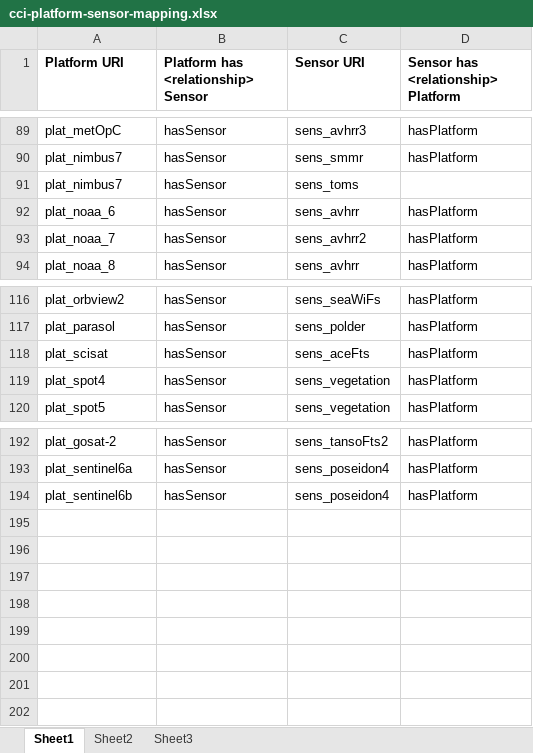
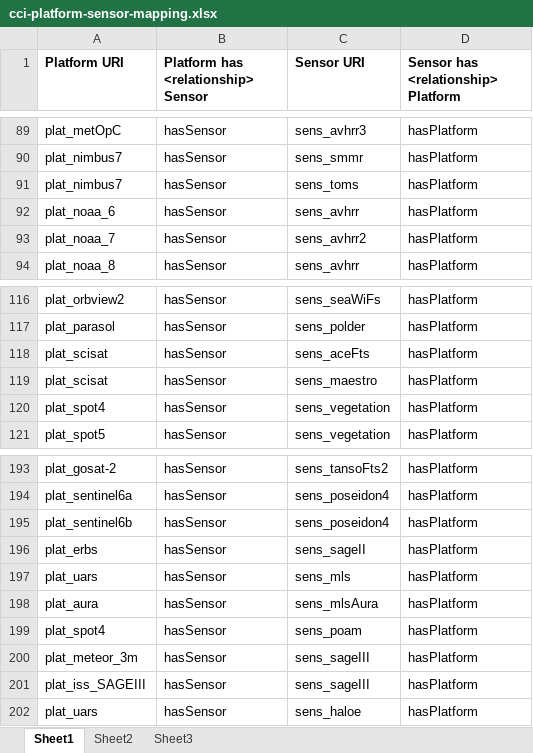
Before and after one commit to cedadev/cci-vocabularies, an Excel workbook: data/cci/cci-platform-sensor-mapping.xlsx, sheet Sheet1, drawn as a sheet; only a part is shown, gaps mark what is left out; values as stored, in another font and other column widths than the file's, no borders; table styles not drawn; the diff names each change by its address in the sheet, - before the commit and + after, or states it on an @@ line.

```diff
--- a/data/cci/cci-platform-sensor-mapping.xlsx (sheet Sheet1)
+++ b/data/cci/cci-platform-sensor-mapping.xlsx (sheet Sheet1)
-D91: (empty)
+D91: hasPlatform
+row 119: plat_scisat | hasSensor | sens_maestro | hasPlatform
+row 196: plat_erbs | hasSensor | sens_sageII | hasPlatform
+row 197: plat_uars | hasSensor | sens_mls | hasPlatform
+row 198: plat_aura | hasSensor | sens_mlsAura | hasPlatform
+row 199: plat_spot4 | hasSensor | sens_poam | hasPlatform
+row 200: plat_meteor_3m | hasSensor | sens_sageIII | hasPlatform
+row 201: plat_iss_SAGEIII | hasSensor | sens_sageIII | hasPlatform
+row 202: plat_uars | hasSensor | sens_haloe | hasPlatform
```
Also changed, not shown: data/cci/cci-platform-programme-mapping.xlsx, data/cci/cci-platform.xlsx, 2 other files.
